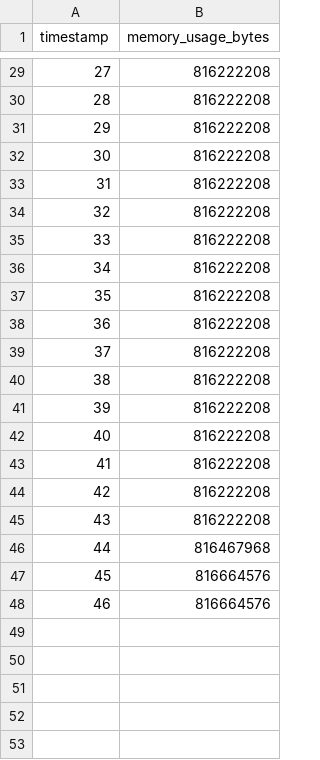
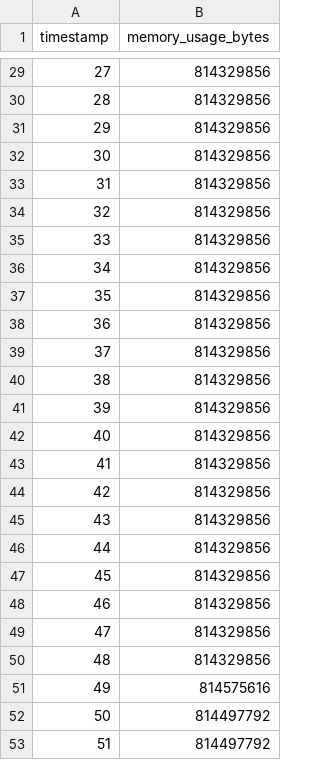
Before and after one commit to ginjae/efficient-similarity-search, a CSV file: results/k-means++_pq_result.csv, drawn as a sheet; only a part is shown, gaps mark what is left out; the diff covers the shown part only.

```diff
--- a/results/k-means++_pq_result.csv
+++ b/results/k-means++_pq_result.csv
@@ -29,20 +29,25 @@ timestamp,memory_usage_bytes
-27,816222208
-28,816222208
-29,816222208
-30,816222208
-31,816222208
-32,816222208
-33,816222208
-34,816222208
-35,816222208
-36,816222208
-37,816222208
-38,816222208
-39,816222208
-40,816222208
-41,816222208
-42,816222208
-43,816222208
-44,816467968
-45,816664576
-46,816664576
+27,814329856
+28,814329856
+29,814329856
+30,814329856
+31,814329856
+32,814329856
+33,814329856
+34,814329856
+35,814329856
+36,814329856
+37,814329856
+38,814329856
+39,814329856
+40,814329856
+41,814329856
+42,814329856
+43,814329856
+44,814329856
+45,814329856
+46,814329856
+47,814329856
+48,814329856
+49,814575616
+50,814497792
+51,814497792
```
Also changed, not shown: 27 edited cells elsewhere in this file, results/bisecting-k-means_pq_result.csv, results/brute_result.csv, 7 other files.
